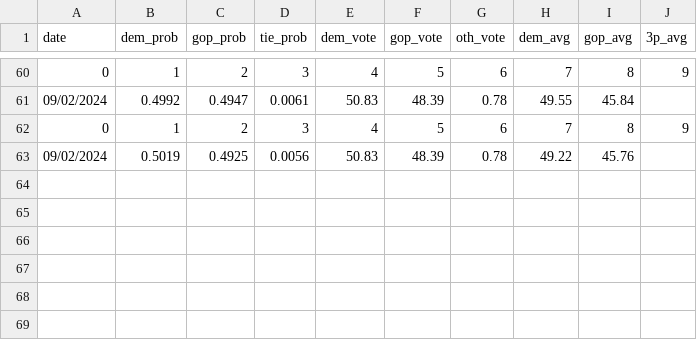
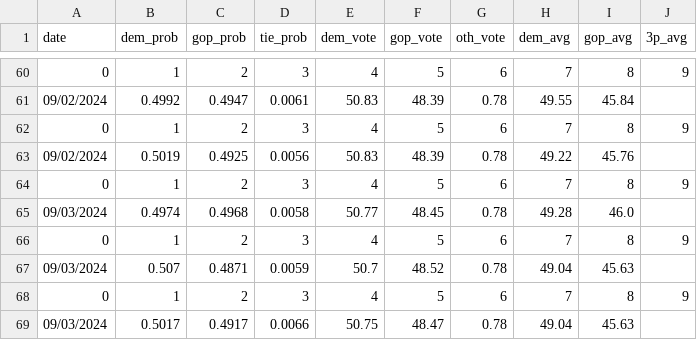
Before and after one commit to djrubio2/polls, a CSV file: topline_history.csv, drawn as a sheet; only a part is shown, gaps mark what is left out; the diff names each change by its address in the sheet, - before the commit and + after, or states it on an @@ line.

```diff
--- a/topline_history.csv
+++ b/topline_history.csv
+row 64: 0 | 1 | 2 | 3 | 4 | 5 | 6 | 7 | 8 | 9
+row 65: 09/03/2024 | 0.4974 | 0.4968 | 0.0058 | 50.77 | 48.45 | 0.78 | 49.28 | 46.0
+row 66: 0 | 1 | 2 | 3 | 4 | 5 | 6 | 7 | 8 | 9
+row 67: 09/03/2024 | 0.507 | 0.4871 | 0.0059 | 50.7 | 48.52 | 0.78 | 49.04 | 45.63
+row 68: 0 | 1 | 2 | 3 | 4 | 5 | 6 | 7 | 8 | 9
+row 69: 09/03/2024 | 0.5017 | 0.4917 | 0.0066 | 50.75 | 48.47 | 0.78 | 49.04 | 45.63
```
Also changed, not shown: output.csv, pollingavg.csv, 9 other files.
